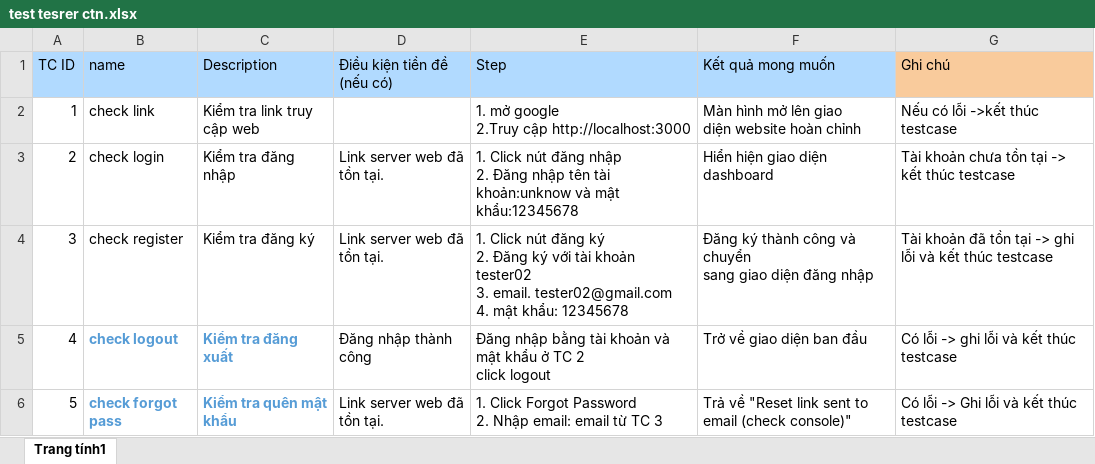
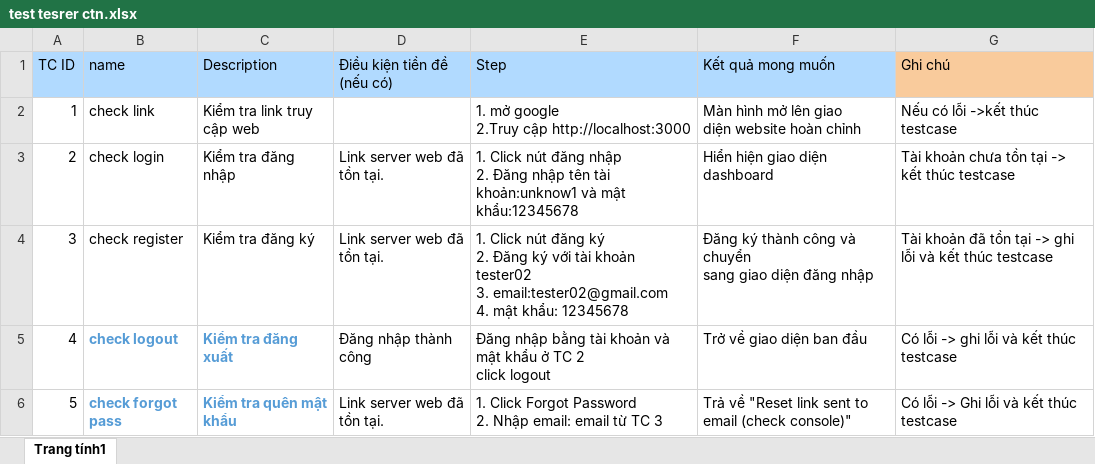
Before and after one commit to CTNone/Cokit-Edit, an Excel workbook: test tesrer ctn.xlsx, sheet Trang tính1, drawn as a sheet; values as stored, in another font and other column widths than the file's, no borders; ↵ is a line break in a cell; the diff names each change by its address in the sheet, - before the commit and + after, or states it on an @@ line.

Commit message:
test(qabot): update manual test recordings and reports

```diff
--- a/test tesrer ctn.xlsx (sheet Trang tính1)
+++ b/test tesrer ctn.xlsx (sheet Trang tính1)
-E3 (Step): …tên tài khoản:unknow và mật…
+E3 (Step): …tên tài khoản:unknow1 và mật…
-E4 (Step): …tester02 ↵ 3. email. tester02@gmail.com ↵ 4. mật…
+E4 (Step): …tester02 ↵ 3. email:tester02@gmail.com ↵ 4. mật…
```
Also changed, not shown: 13 other files.
